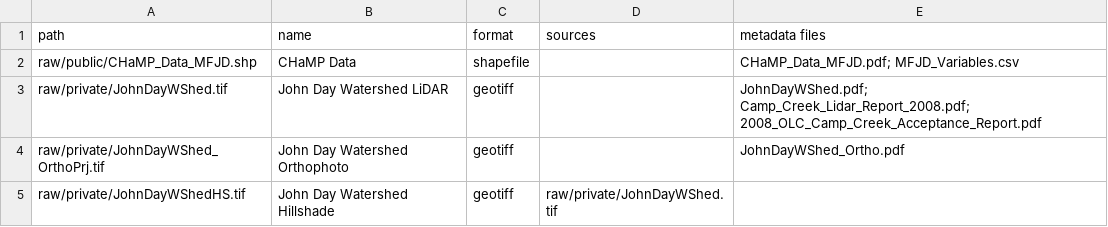
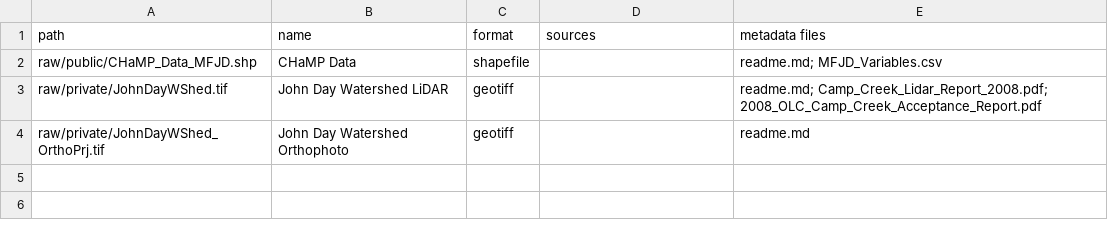
Before and after one commit to vinfalardeau/RE-rosgen, a CSV file: data/data_metadata.csv, drawn as a sheet.

Commit message:
update metadata and remove old metadata docs

```diff
--- a/data/data_metadata.csv
+++ b/data/data_metadata.csv
@@ -1,5 +1,4 @@
 path,name,format,sources,metadata files
-raw/public/CHaMP_Data_MFJD.shp,CHaMP Data,shapefile,,CHaMP_Data_MFJD.pdf; MFJD_Variables.csv
-raw/private/JohnDayWShed.tif,John Day Watershed LiDAR,geotiff,,JohnDayWShed.pdf; Camp_Creek_Lidar_Report_2008.pdf; 2008_OLC_Camp_Creek_Acceptance_Report.pdf
-raw/private/JohnDayWShed_OrthoPrj.tif,John Day Watershed Orthophoto,geotiff,,JohnDayWShed_Ortho.pdf
-raw/private/JohnDayWShedHS.tif,John Day Watershed Hillshade,geotiff,raw/private/JohnDayWShed.tif,
+raw/public/CHaMP_Data_MFJD.shp,CHaMP Data,shapefile,,readme.md; MFJD_Variables.csv
+raw/private/JohnDayWShed.tif,John Day Watershed LiDAR,geotiff,,readme.md; Camp_Creek_Lidar_Report_2008.pdf; 2008_OLC_Camp_Creek_Acceptance_Report.pdf
+raw/private/JohnDayWShed_OrthoPrj.tif,John Day Watershed Orthophoto,geotiff,,readme.md
```
Also changed, not shown: 6 other files.
